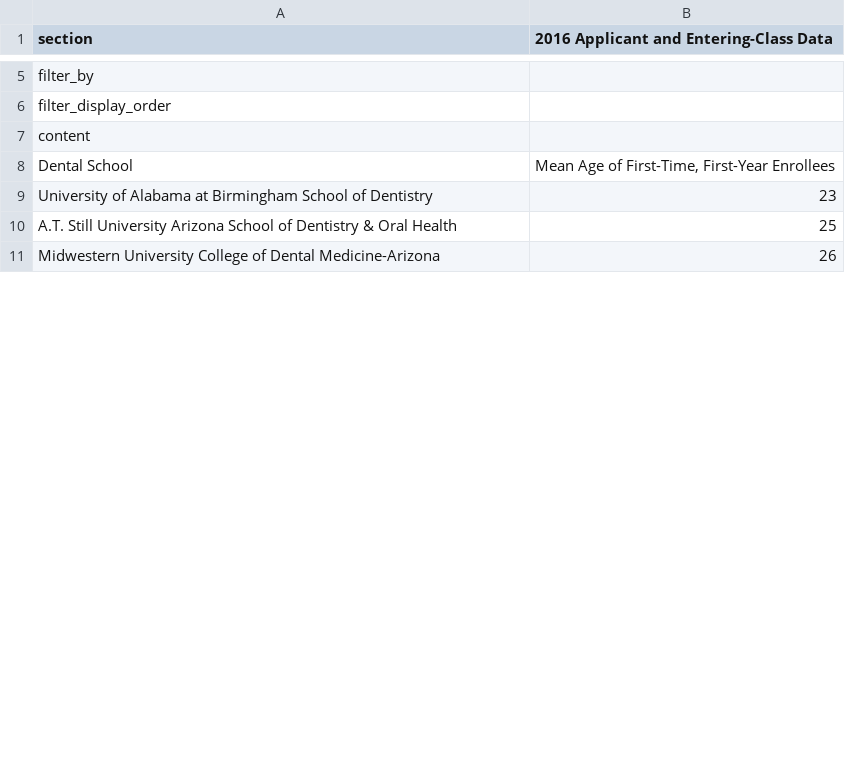
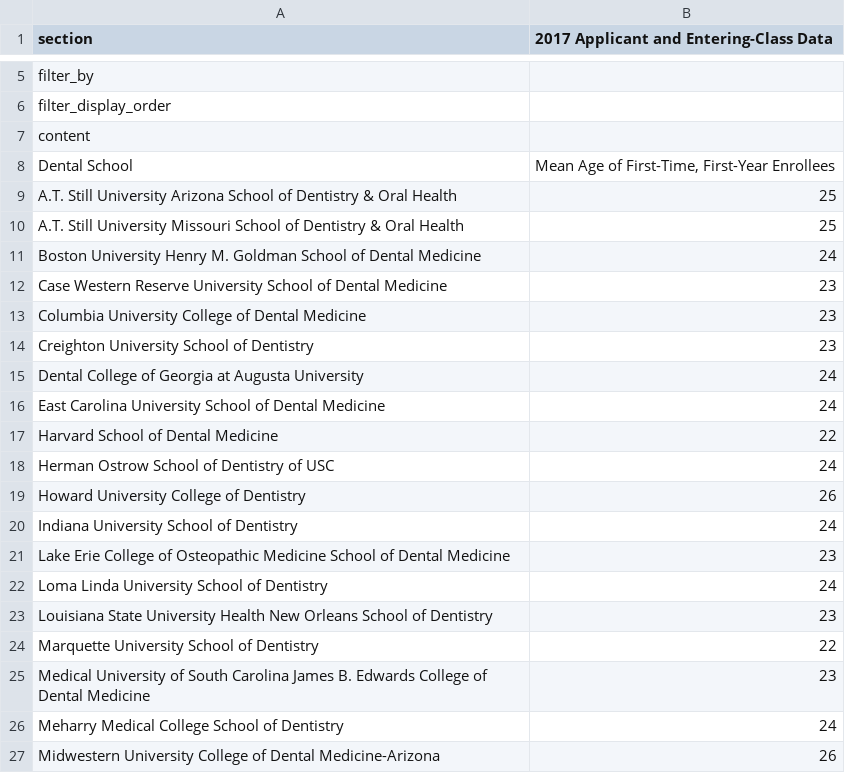
Before and after one commit to PAEA/ProgramDirectory4, a CSV file: csv/fields_mean_age.csv, drawn as a sheet; only a part is shown, gaps mark what is left out; the diff covers the shown part only.

```diff
--- a/csv/fields_mean_age.csv
+++ b/csv/fields_mean_age.csv
@@ -1 +1 @@
-section,2016 Applicant and Entering-Class Data
+section,2017 Applicant and Entering-Class Data,,
@@ -9 +8,0 @@ Dental School,"Mean Age of First-Time, First-Year Enrollees"
-University of Alabama at Birmingham School of Dentistry,23
@@ -10,0 +10,17 @@ A.T. Still University Arizona School of Dentistry & Oral Health,25
+A.T. Still University Missouri School of Dentistry & Oral Health,25,,
+Boston University Henry M. Goldman School of Dental Medicine,24,,
+Case Western Reserve University School of Dental Medicine,23,,
+Columbia University College of Dental Medicine,23,,
+Creighton University School of Dentistry,23,,
+Dental College of Georgia at Augusta University,24,,
+East Carolina University School of Dental Medicine,24,,
+Harvard School of Dental Medicine,22,,
+Herman Ostrow School of Dentistry of USC,24,,
+Howard University College of Dentistry,26,,
+Indiana University School of Dentistry,24,,
+Lake Erie College of Osteopathic Medicine School of Dental Medicine,23,,
+Loma Linda University School of Dentistry,24,,
+Louisiana State University Health New Orleans School of Dentistry,23,,
+Marquette University School of Dentistry,22,,
+Medical University of South Carolina James B. Edwards College of Dental Medicine,23,,
+Meharry Medical College School of Dentistry,24,,
```
Also changed, not shown: 14 added rows, 24 removed rows, 12 moved rows and 22 edited cells elsewhere in this file, csv/table_dat_scores_first_time.csv, csv/table_demographics_descriptions.csv, 26 other files.
